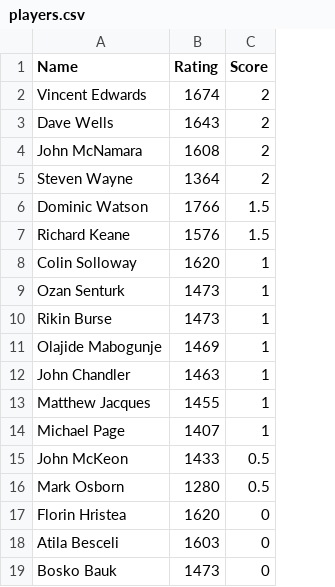
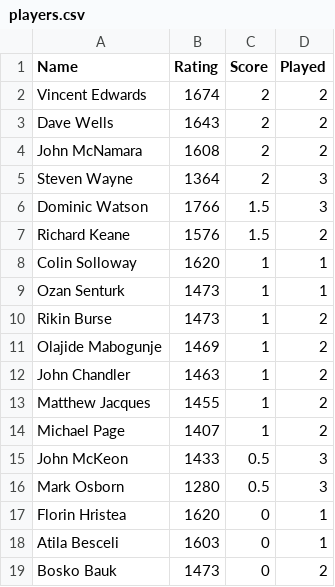
Before and after one commit to MiltonKeynesChessClub/clubwebsite, a CSV file: _data/results/internal/2025/u1800swiss/players.csv, drawn as a sheet; the diff names each change by its address in the sheet, - before the commit and + after, or states it on an @@ line.

```diff
--- a/_data/results/internal/2025/u1800swiss/players.csv
+++ b/_data/results/internal/2025/u1800swiss/players.csv
+column D (Played), rows 2-19: 2 | 2 | 2 | 3 | 3 | 2 | 1 | 1 | 2 | 2 | 2 | 2 | 2 | 3 | 3 | 1 | 1 | 2
```
Also changed, not shown: _data/results/internal/2025/openswiss/pairings.csv, _data/results/internal/2025/openswiss/players.csv, 11 other files.
